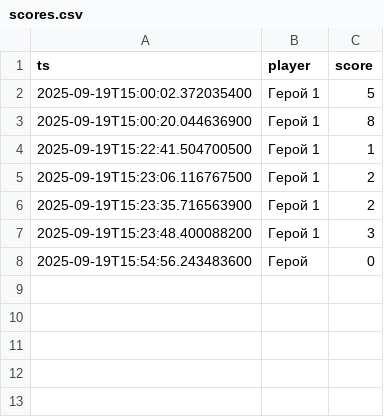
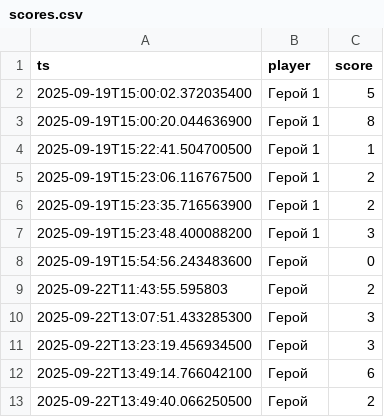
Before and after one commit to Fray725305101/java-console-game-template, a CSV file: scores.csv, drawn as a sheet.

```diff
--- a/scores.csv
+++ b/scores.csv
@@ -8 +8,6 @@ ts,player,score
 2025-09-19T15:54:56.243483600,Герой,0
+2025-09-22T11:43:55.595803,Герой,2
+2025-09-22T13:07:51.433285300,Герой,3
+2025-09-22T13:23:19.456934500,Герой,3
+2025-09-22T13:49:14.766042100,Герой,6
+2025-09-22T13:49:40.066250500,Герой,2
```
Also changed, not shown: 7 other files.
